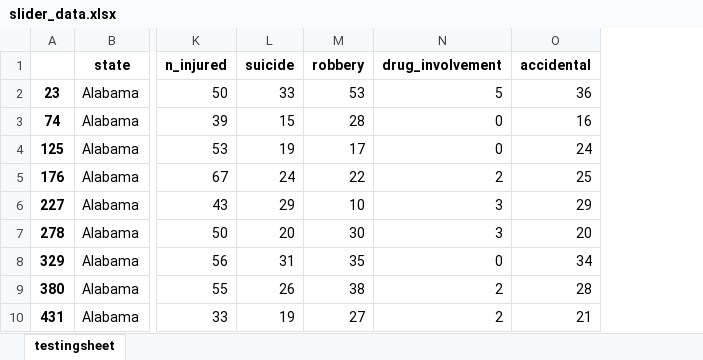
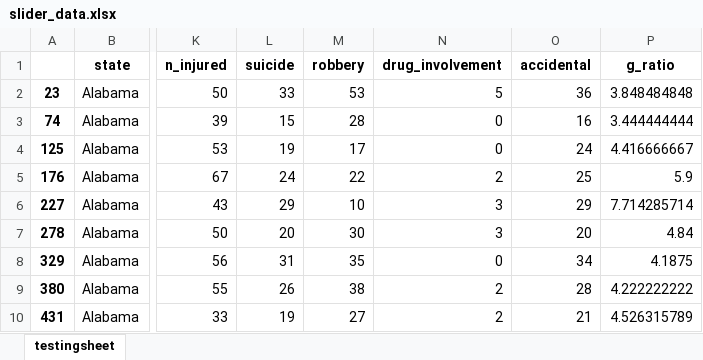
Before and after one commit to bartvanvulpen/DAV, an Excel workbook: datasets/slider_data.xlsx, sheet testingsheet, drawn as a sheet; only a part is shown, gaps mark what is left out; values as stored, in another font and other column widths than the file's, no borders; the diff names each change by its address in the sheet, - before the commit and + after, or states it on an @@ line.

```diff
--- a/datasets/slider_data.xlsx (sheet testingsheet)
+++ b/datasets/slider_data.xlsx (sheet testingsheet)
+column P (g_ratio), rows 2-10: 3.848484848 | 3.444444444 | 4.416666667 | 5.9 | 7.714285714 | 4.84 | 4.1875 | 4.222222222 | 4.526315789
```
Also changed, not shown: 2 other files.
